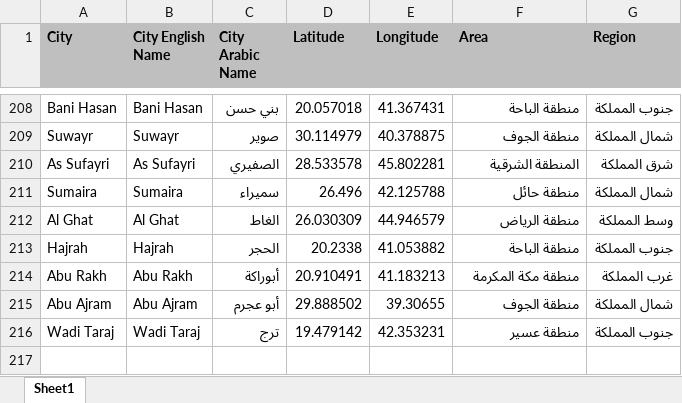
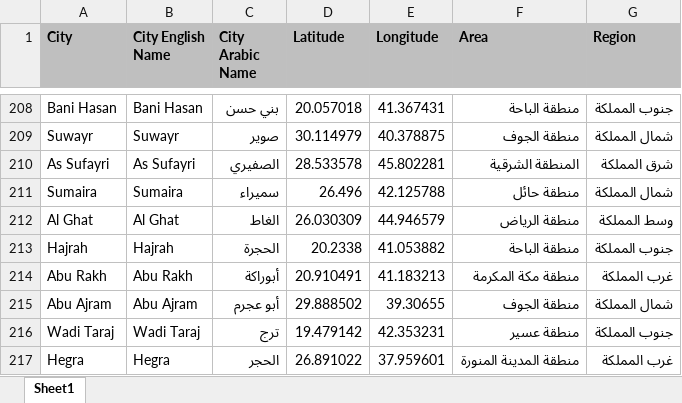
Before and after one commit to EslamAlaaZaki/Covid-19-KSA-Data, an Excel workbook: KSA_Cities.xlsx, sheet Sheet1, drawn as a sheet; only a part is shown, gaps mark what is left out; values as stored, in another font and other column widths than the file's, no borders; the diff names each change by its address in the sheet, - before the commit and + after, or states it on an @@ line.

Commit message:
Add files via upload

```diff
--- a/KSA_Cities.xlsx (sheet Sheet1)
+++ b/KSA_Cities.xlsx (sheet Sheet1)
-C213 (City Arabic Name): الحجر
+C213 (City Arabic Name): الحجرة
+row 217: Hegra | Hegra | الحجر | 26.891022 | 37.959601 | منطقة المدينة المنورة | غرب المملكة
```
